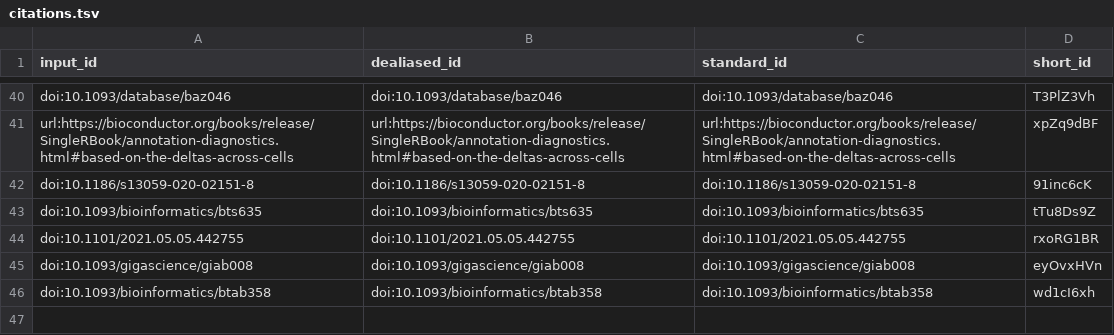
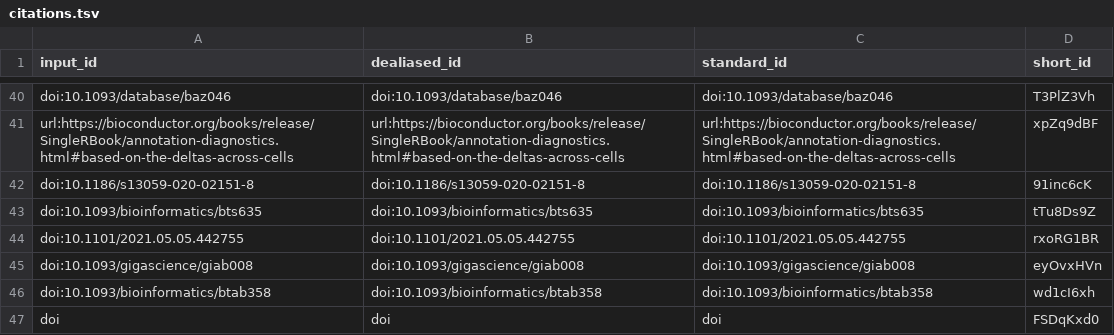
Before and after one commit to cgreene/ScPCA-manuscript, a TSV file: citations.tsv, drawn as a sheet; only a part is shown, gaps mark what is left out; the diff names each change by its address in the sheet, - before the commit and + after, or states it on an @@ line.

```diff
--- a/citations.tsv
+++ b/citations.tsv
+row 47: doi | doi | doi | FSDqKxd0
```
Also changed, not shown: 7 other files.
